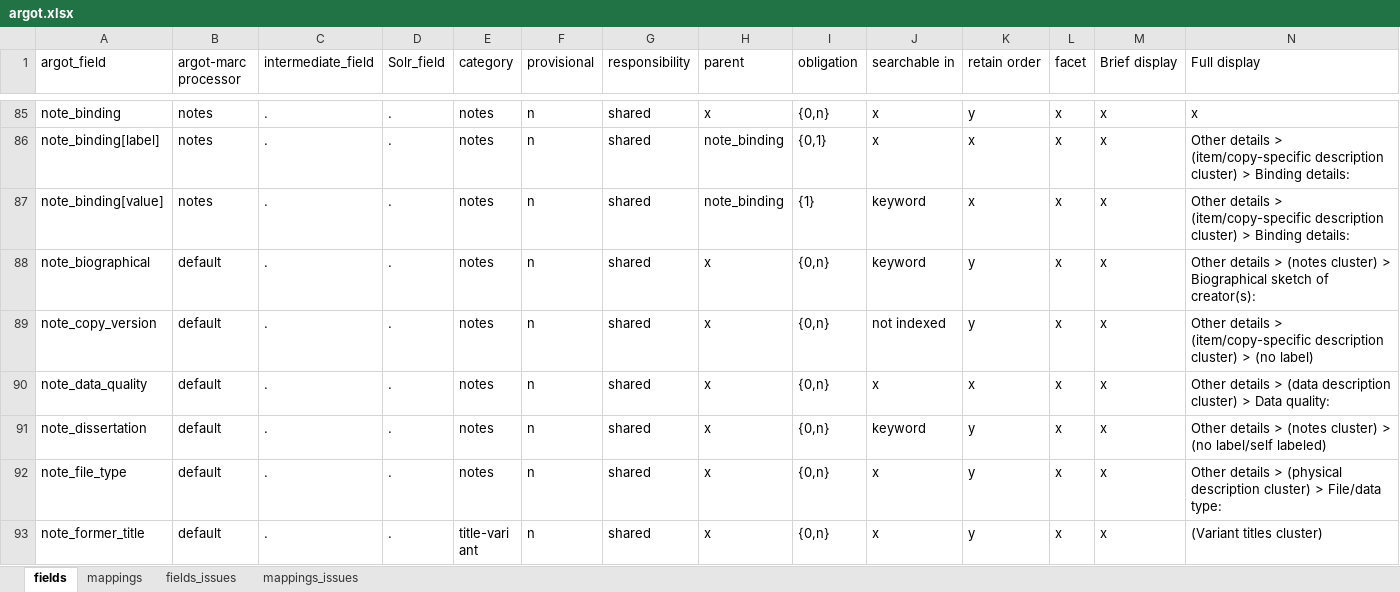
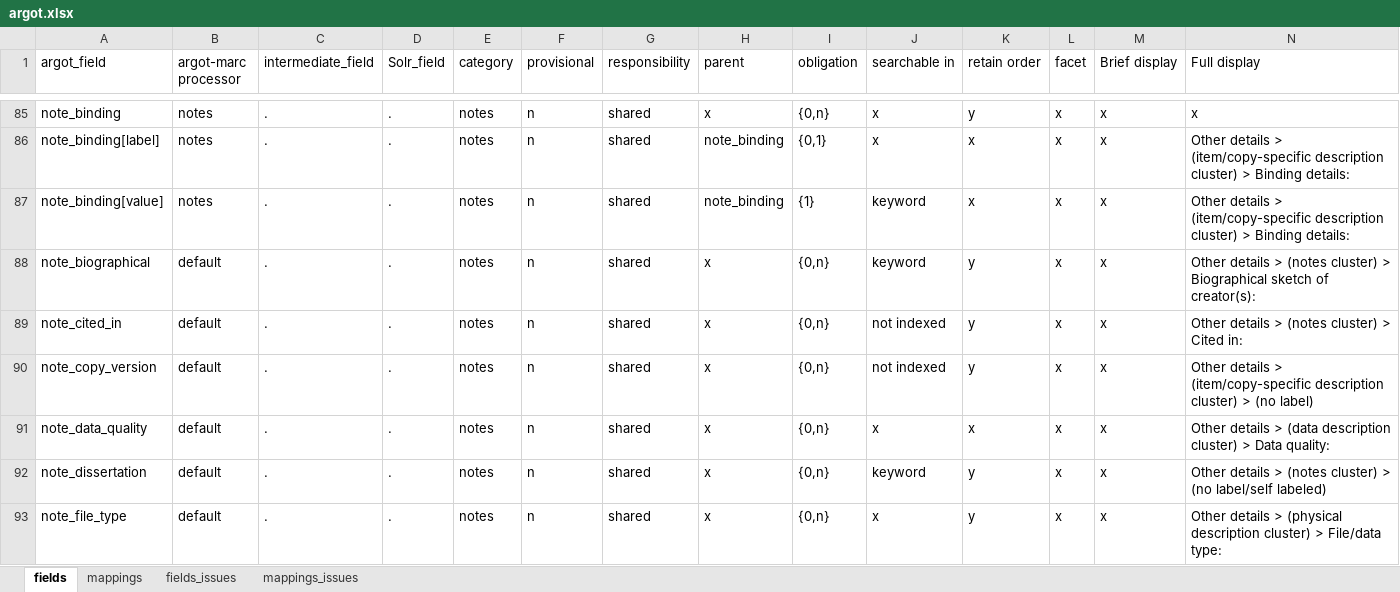
Before and after one commit to trln/data-documentation, an Excel workbook: argot/argot.xlsx, sheet fields, drawn as a sheet; only a part is shown, gaps mark what is left out; the shorter side is filled out with more unchanged rows; values as stored, in another font and other column widths than the file's, no borders; table styles not drawn; rows hold the shown columns only; the diff names each change by its address in the sheet, - before the commit and + after, or states it on an @@ line.

Commit message:
examples and mappings for 510 -> note_cited_in

```diff
--- a/argot/argot.xlsx (sheet fields)
+++ b/argot/argot.xlsx (sheet fields)
+row 89: note_cited_in | default | . | . | notes | n | shared | x | {0,n} | not indexed | y | x | x | Other details > (notes cluster) > Cited in:
```
Also changed, not shown: sheet mappings, 3 other files.
